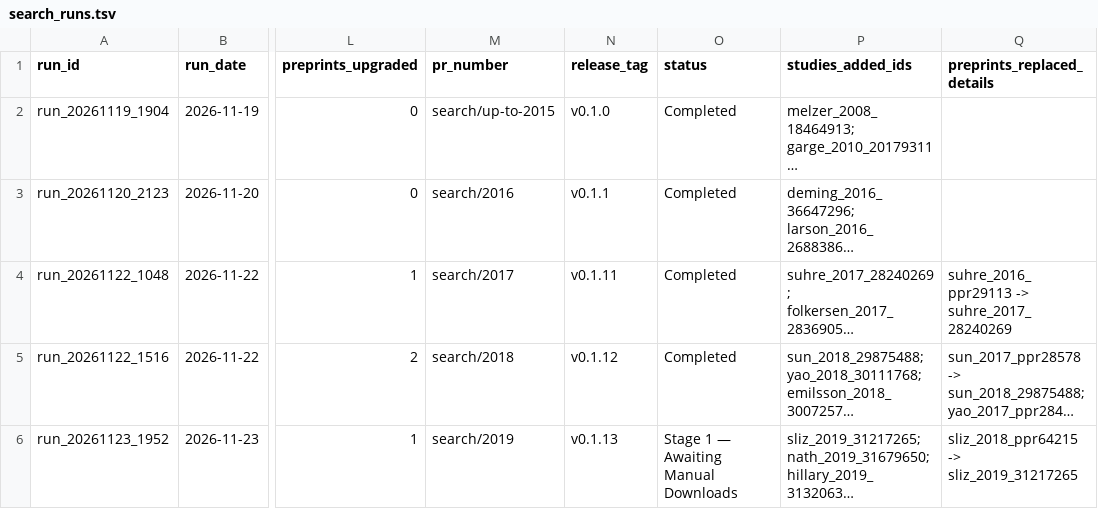
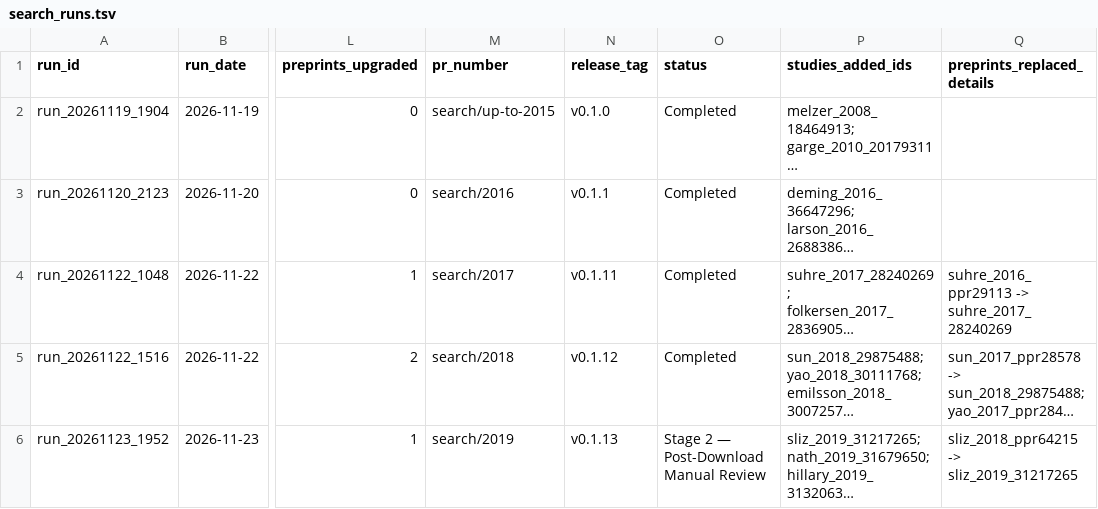
Before and after one commit to mattlee821/proteomic-gwas-catalogue, a TSV file: catalogue/search_runs.tsv, drawn as a sheet; only a part is shown, gaps mark what is left out; long unchanged cells end in …; the diff names each change by its address in the sheet, - before the commit and + after, or states it on an @@ line.

```diff
--- a/catalogue/search_runs.tsv
+++ b/catalogue/search_runs.tsv
-O6 (status): Stage 1 — Awaiting Manual Downloads
+O6 (status): Stage 2 — Post-Download Manual Review
```
Also changed, not shown: catalogue/candidate_queue.tsv, catalogue/cohort_membership.tsv, 3 other files.
